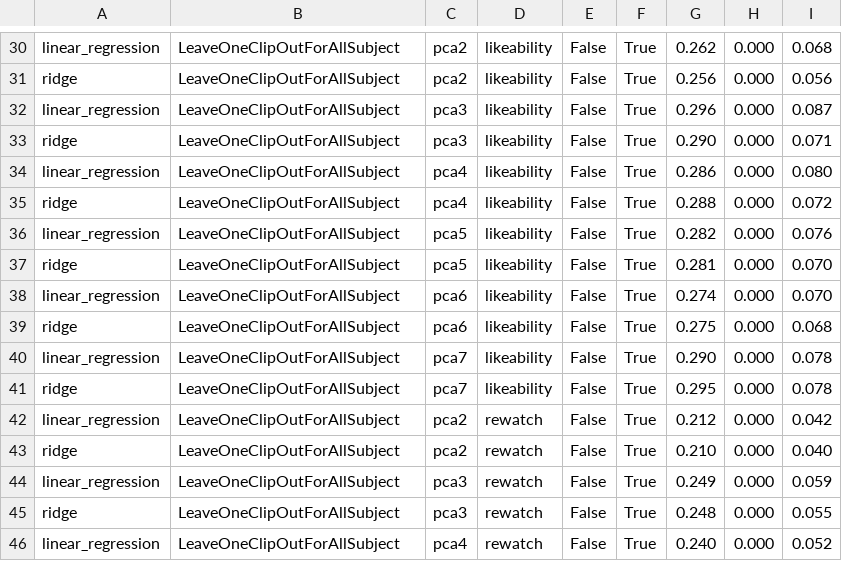
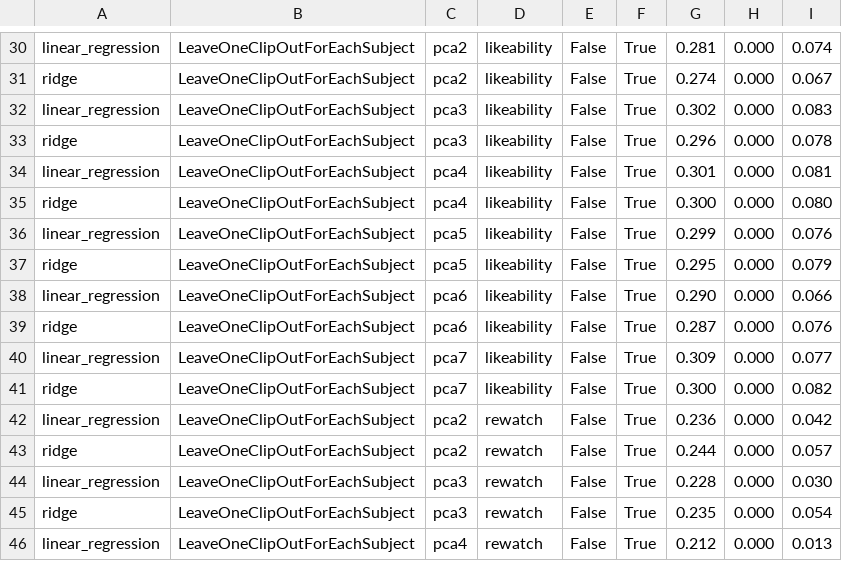
Before and after one commit to danielhadar/ImplicitMediaTagging, a CSV file: dummy.csv, drawn as a sheet; only a part is shown, gaps mark what is left out; the diff covers the shown part only; the diff names each change by its address in the sheet, - before the commit and + after, or states it on an @@ line.

Commit message:
fixed for-each-subj issues (changing .xs(subj) to .loc[[subj]])

```diff
--- a/dummy.csv
+++ b/dummy.csv
-B30:B46: LeaveOneClipOutForAllSubject
+B30:B46: LeaveOneClipOutForEachSubject
-G30: 0.262
+G30: 0.281
-I30: 0.068
+I30: 0.074
-G31: 0.256
+G31: 0.274
-I31: 0.056
+I31: 0.067
-G32: 0.296
+G32: 0.302
-I32: 0.087
+I32: 0.083
-G33: 0.290
+G33: 0.296
-I33: 0.071
+I33: 0.078
-G34: 0.286
+G34: 0.301
-I34: 0.080
+I34: 0.081
-G35: 0.288
+G35: 0.300
-I35: 0.072
+I35: 0.080
-G36: 0.282
+G36: 0.299
-G37: 0.281
+G37: 0.295
-I37: 0.070
+I37: 0.079
-G38: 0.274
+G38: 0.290
-I38: 0.070
+I38: 0.066
-G39: 0.275
+G39: 0.287
-I39: 0.068
+I39: 0.076
-G40: 0.290
+G40: 0.309
-I40: 0.078
+I40: 0.077
-G41: 0.295
+G41: 0.300
-I41: 0.078
+I41: 0.082
-G42: 0.212
+G42: 0.236
-G43: 0.210
+G43: 0.244
-I43: 0.040
+I43: 0.057
-G44: 0.249
+G44: 0.228
-I44: 0.059
+I44: 0.030
-G45: 0.248
+G45: 0.235
-I45: 0.055
+I45: 0.054
-G46: 0.240
+G46: 0.212
-I46: 0.052
+I46: 0.013
```
Also changed, not shown: 1 added row, 1 removed row and 106 edited cells elsewhere in this file, 3 other files.
